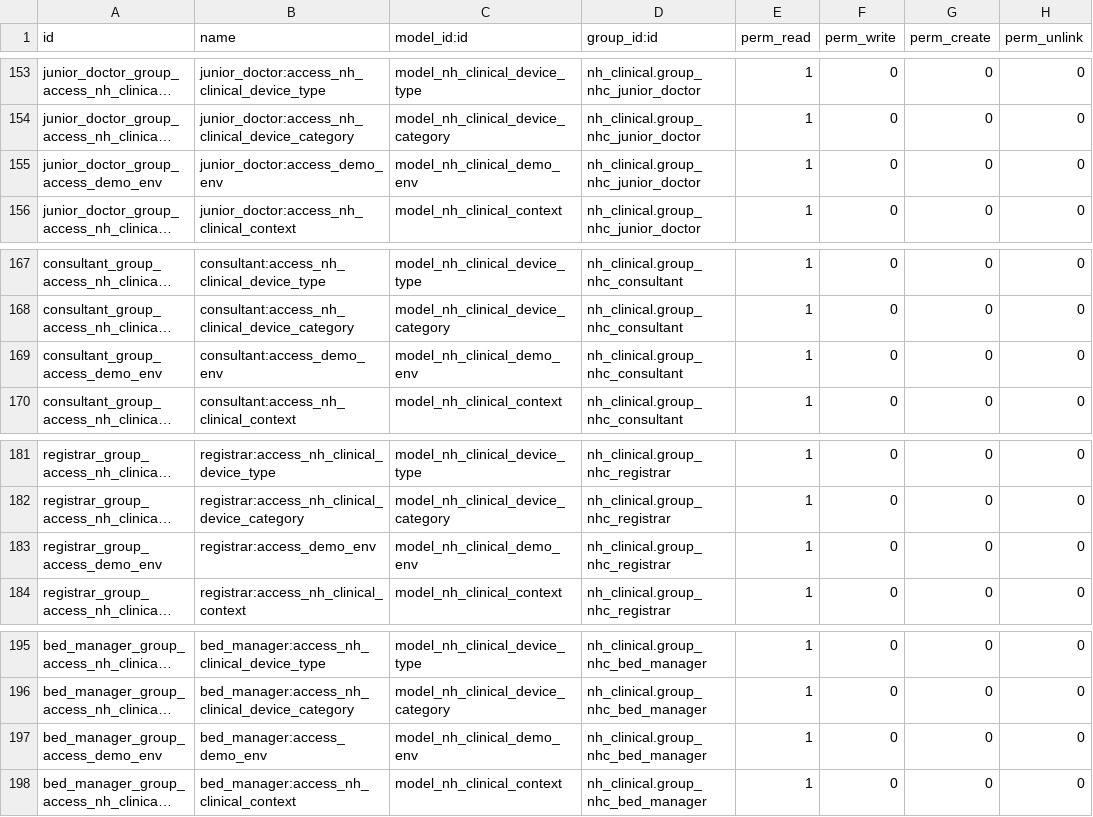
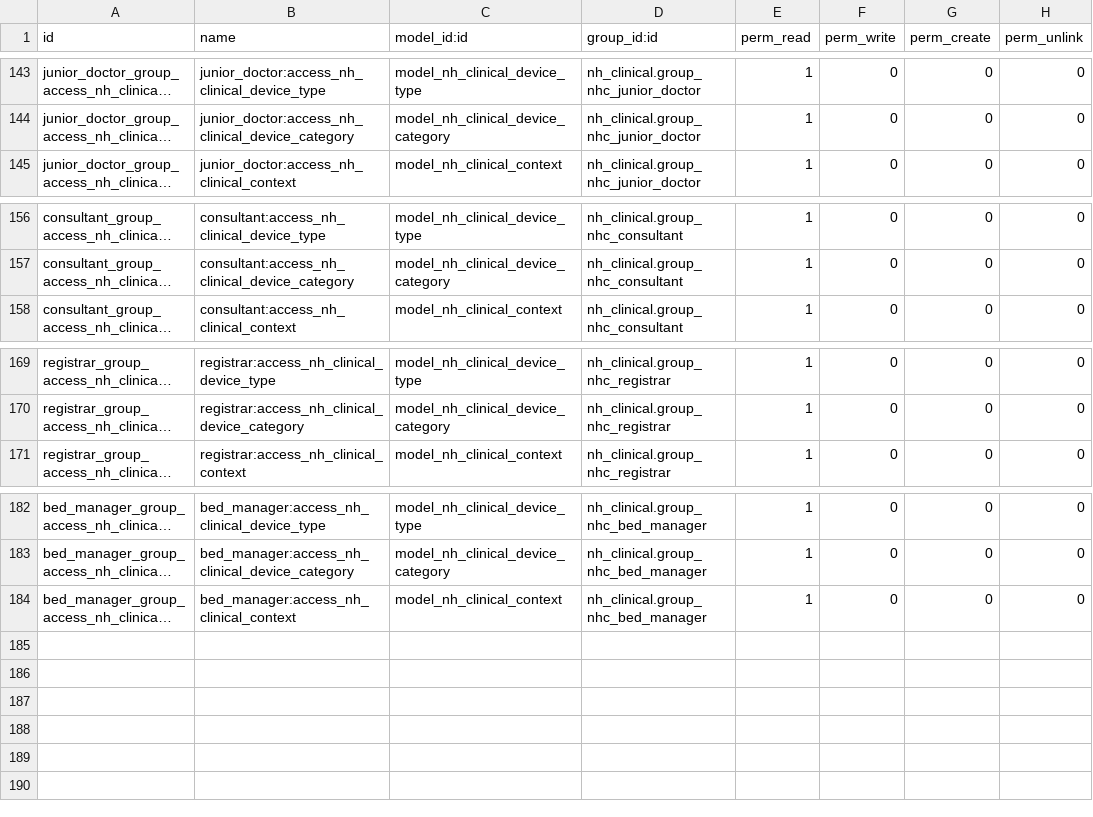
Before and after one commit to openeobs/nhclinical, a CSV file: nh_clinical/security/ir.model.access.csv, drawn as a sheet; only a part is shown, gaps mark what is left out; long unchanged cells end in …; the diff covers the shown part only; the diff names each change by its address in the sheet, - before the commit and + after, or states it on an @@ line.

```diff
--- a/nh_clinical/security/ir.model.access.csv
+++ b/nh_clinical/security/ir.model.access.csv
-row 155: junior_doctor_group_access_demo_env | junior_doctor:access_demo_env | model_nh_clinical_demo_env | nh_clinical.group_nhc_junior_doctor | 1 | 0 | 0 | 0
-row 169: consultant_group_access_demo_env | consultant:access_demo_env | model_nh_clinical_demo_env | nh_clinical.group_nhc_consultant | 1 | 0 | 0 | 0
-row 183: registrar_group_access_demo_env | registrar:access_demo_env | model_nh_clinical_demo_env | nh_clinical.group_nhc_registrar | 1 | 0 | 0 | 0
-row 197: bed_manager_group_access_demo_env | bed_manager:access_demo_env | model_nh_clinical_demo_env | nh_clinical.group_nhc_bed_manager | 1 | 0 | 0 | 0
```
Also changed, not shown: 10 removed rows elsewhere in this file, 31 other files.
